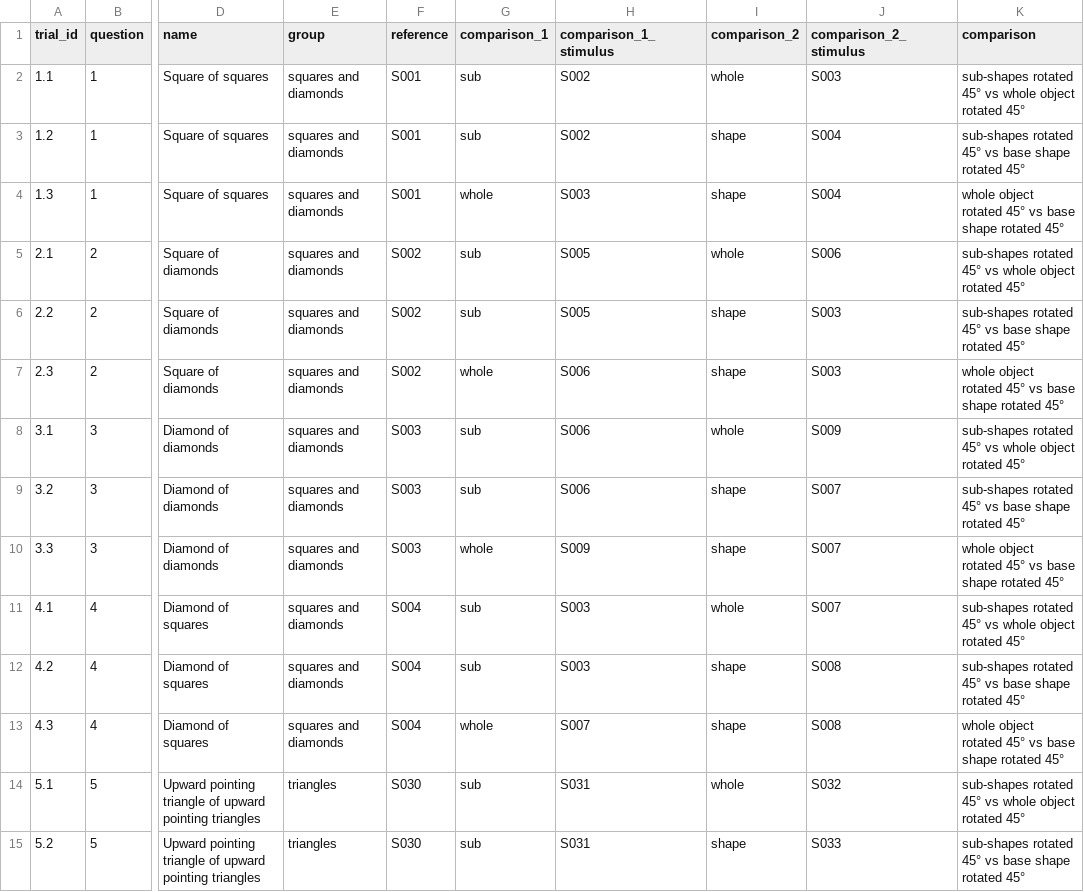
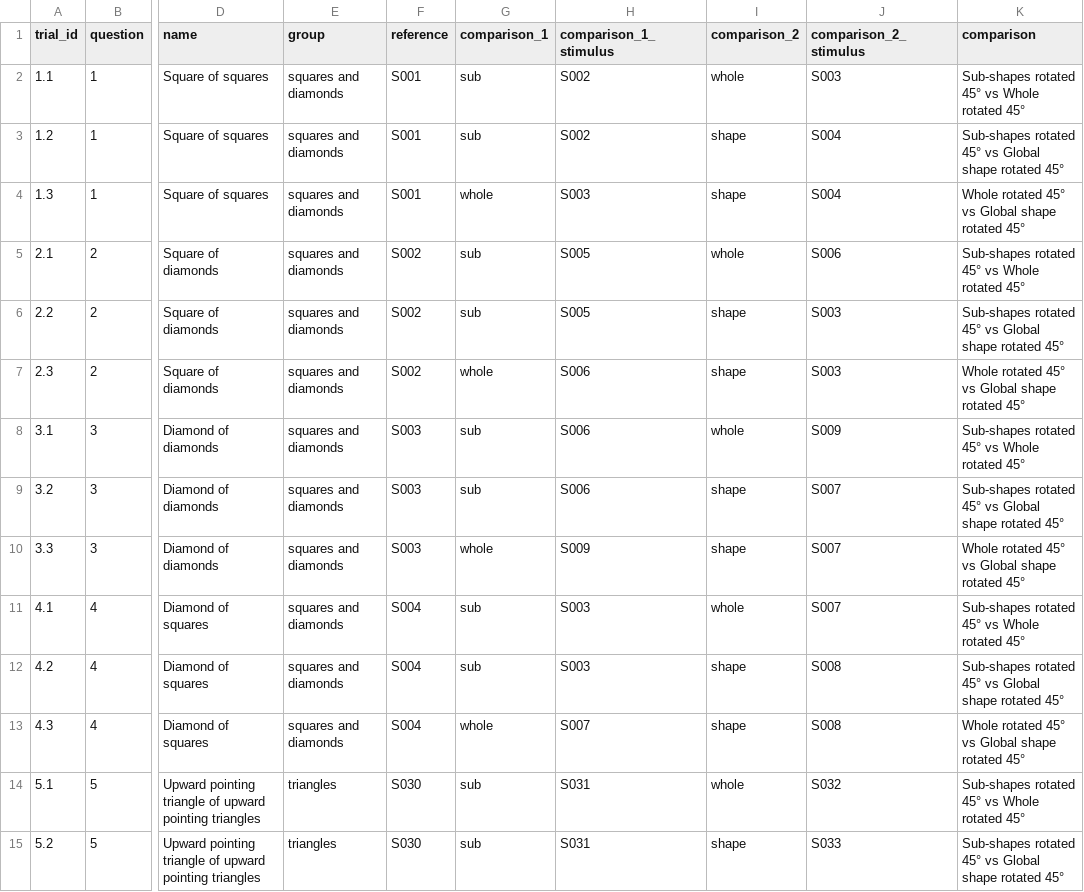
Before and after one commit to amittgur-dev/2AFC, a CSV file: data/rotation/comparisons.csv, drawn as a sheet; only a part is shown, gaps mark what is left out; the diff covers the shown part only; the diff names each change by its address in the sheet, - before the commit and + after, or states it on an @@ line.

```diff
--- a/data/rotation/comparisons.csv
+++ b/data/rotation/comparisons.csv
-K2 (comparison): sub-shapes rotated 45° vs whole object rotated 45°
+K2 (comparison): Sub-shapes rotated 45° vs Whole rotated 45°
-K3 (comparison): sub-shapes rotated 45° vs base shape rotated…
+K3 (comparison): Sub-shapes rotated 45° vs Global shape rotated…
-K4 (comparison): whole object rotated 45° vs base shape rotated…
+K4 (comparison): Whole rotated 45° vs Global shape rotated…
-K5 (comparison): sub-shapes rotated 45° vs whole object rotated 45°
+K5 (comparison): Sub-shapes rotated 45° vs Whole rotated 45°
-K6 (comparison): sub-shapes rotated 45° vs base shape rotated…
+K6 (comparison): Sub-shapes rotated 45° vs Global shape rotated…
-K7 (comparison): whole object rotated 45° vs base shape rotated…
+K7 (comparison): Whole rotated 45° vs Global shape rotated…
-K8 (comparison): sub-shapes rotated 45° vs whole object rotated 45°
+K8 (comparison): Sub-shapes rotated 45° vs Whole rotated 45°
-K9 (comparison): sub-shapes rotated 45° vs base shape rotated…
+K9 (comparison): Sub-shapes rotated 45° vs Global shape rotated…
-K10 (comparison): whole object rotated 45° vs base shape rotated…
+K10 (comparison): Whole rotated 45° vs Global shape rotated…
-K11 (comparison): sub-shapes rotated 45° vs whole object rotated 45°
+K11 (comparison): Sub-shapes rotated 45° vs Whole rotated 45°
-K12 (comparison): sub-shapes rotated 45° vs base shape rotated…
+K12 (comparison): Sub-shapes rotated 45° vs Global shape rotated…
-K13 (comparison): whole object rotated 45° vs base shape rotated…
+K13 (comparison): Whole rotated 45° vs Global shape rotated…
-K14 (comparison): sub-shapes rotated 45° vs whole object rotated 45°
+K14 (comparison): Sub-shapes rotated 45° vs Whole rotated 45°
-K15 (comparison): sub-shapes rotated 45° vs base shape rotated…
+K15 (comparison): Sub-shapes rotated 45° vs Global shape rotated…
```
Also changed, not shown: 34 edited cells elsewhere in this file, data/rotation/stimuli.csv, 5 other files.
